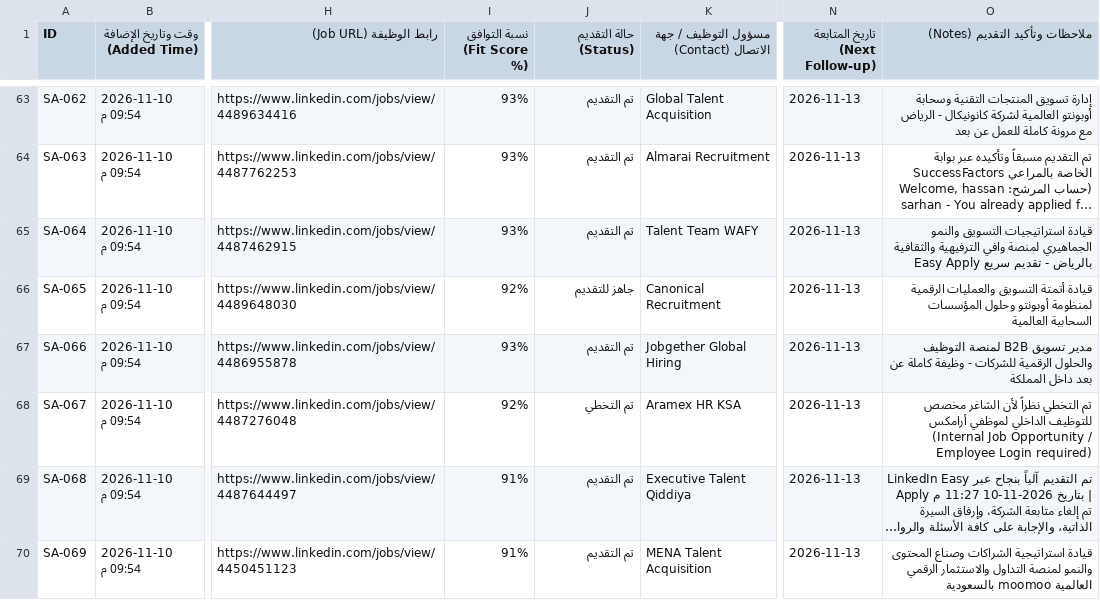
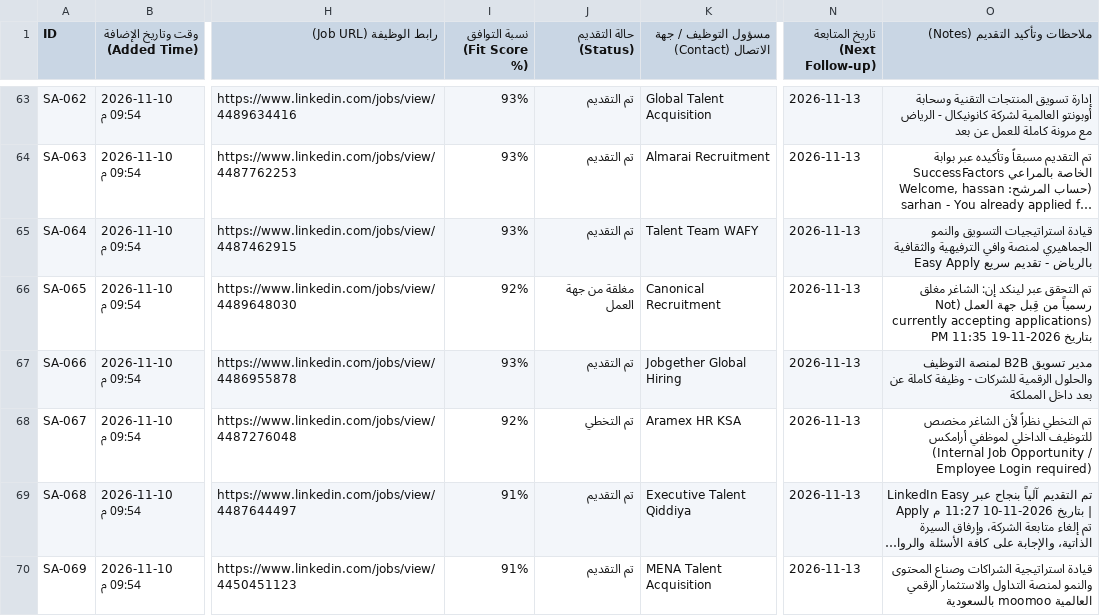
Before and after one commit to hsn96srhan/ai-job-search, a CSV file: saudi_jobs_google_sheets_tracker.csv, drawn as a sheet; only a part is shown, gaps mark what is left out; long unchanged cells end in …; the diff covers the shown part only; the diff names each change by its address in the sheet, - before the commit and + after, or states it on an @@ line.

Commit message:
🚀 تقديم ناجح لشاغر Lucidya و MS Pharma وإغلاقات لينكد إن المعتمدة (إجمالي 110 تقديم)

```diff
--- a/saudi_jobs_google_sheets_tracker.csv
+++ b/saudi_jobs_google_sheets_tracker.csv
-J66 (حالة التقديم (Status)): جاهز للتقديم
+J66 (حالة التقديم (Status)): مغلقة من جهة العمل
-O66 (ملاحظات وتأكيد التقديم (Notes)): قيادة أتمتة التسويق والعمليات الرقمية لمنظومة أوبونتو وحلول المؤسسات السحابية العالمية
+O66 (ملاحظات وتأكيد التقديم (Notes)): تم التحقق عبر لينكد إن: الشاغر مغلق رسمياً من قِبل جهة العمل (Not currently accepting applications) بتاريخ 2026-11-19 11:35 PM
```
Also changed, not shown: 8 edited cells elsewhere in this file, 1 other file.
